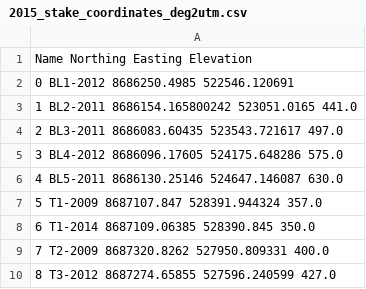
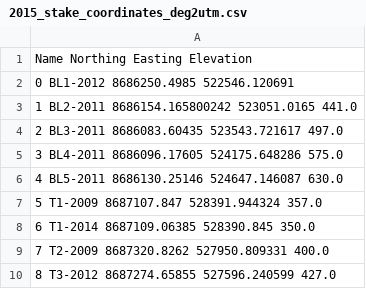
Before and after one commit to Standard24/SnowAirIceSea, a CSV file: data/stake_coordinates/2015_stake_coordinates_deg2utm.csv, drawn as a sheet; only a part is shown.

```diff
--- a/data/stake_coordinates/2015_stake_coordinates_deg2utm.csv
+++ b/data/stake_coordinates/2015_stake_coordinates_deg2utm.csv
@@ -4,3 +4,3 @@
 2 BL3-2011 8686083.60435 523543.721617 497.0
-3 BL4-2012 8686096.17605 524175.648286 575.0
+3 BL4-2011 8686096.17605 524175.648286 575.0
 4 BL5-2011 8686130.25146 524647.146087 630.0
```
Also changed, not shown: data/stake_coordinates/2013_post-processed_UTM.csv, data/stake_coordinates/2014_stake_coordinates_corrected.csv, 1 other file.
